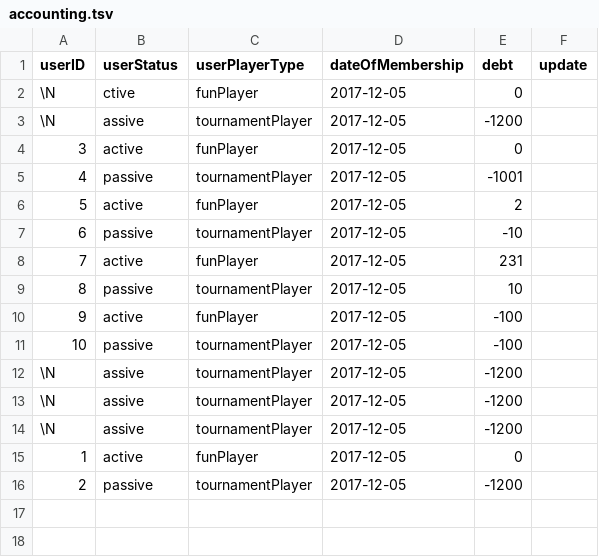
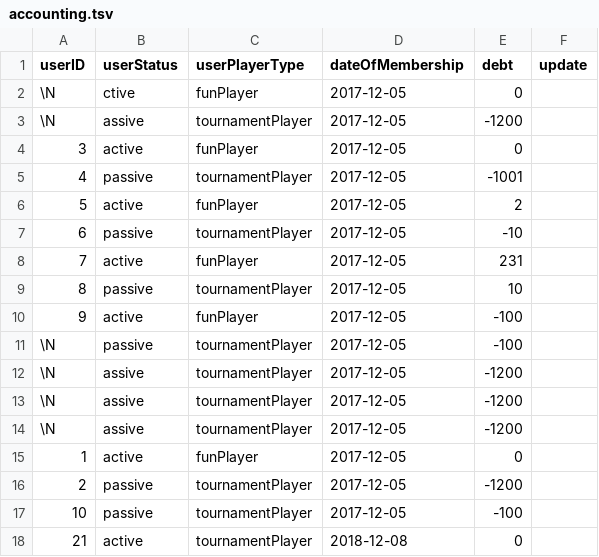
Before and after one commit to Tobiasmidskards/SK41, a TSV file: src/db/accounting.tsv, drawn as a sheet.

```diff
--- a/src/db/accounting.tsv
+++ b/src/db/accounting.tsv
@@ -10,3 +10,3 @@ userID	userStatus	userPlayerType	dateOfMembership	debt	update
 9	active	funPlayer	2017-12-05	-100	
-10	passive	tournamentPlayer	2017-12-05	-100
+\N	passive	tournamentPlayer	2017-12-05	-100
 \N	assive	tournamentPlayer	2017-12-05	-1200	
@@ -16 +16,3 @@ userID	userStatus	userPlayerType	dateOfMembership	debt	update
 2	passive	tournamentPlayer	2017-12-05	-1200	
+10	passive	tournamentPlayer	2017-12-05	-100	
+21	active	tournamentPlayer	2018-12-08	0
```
Also changed, not shown: src/db/members.tsv, 6 other files.
